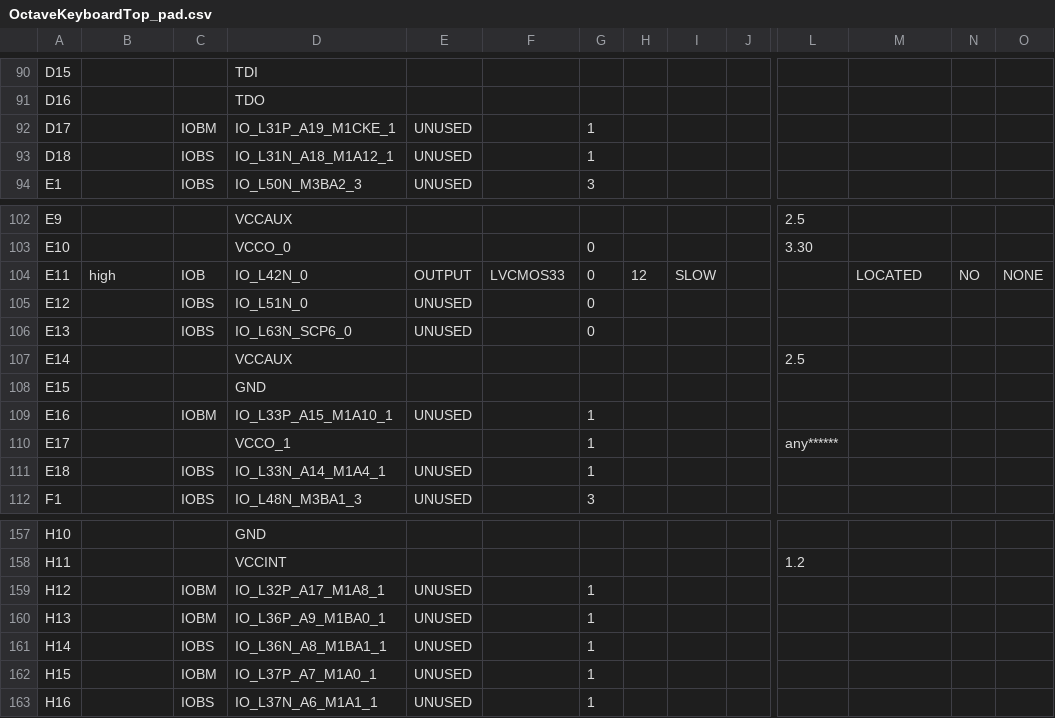
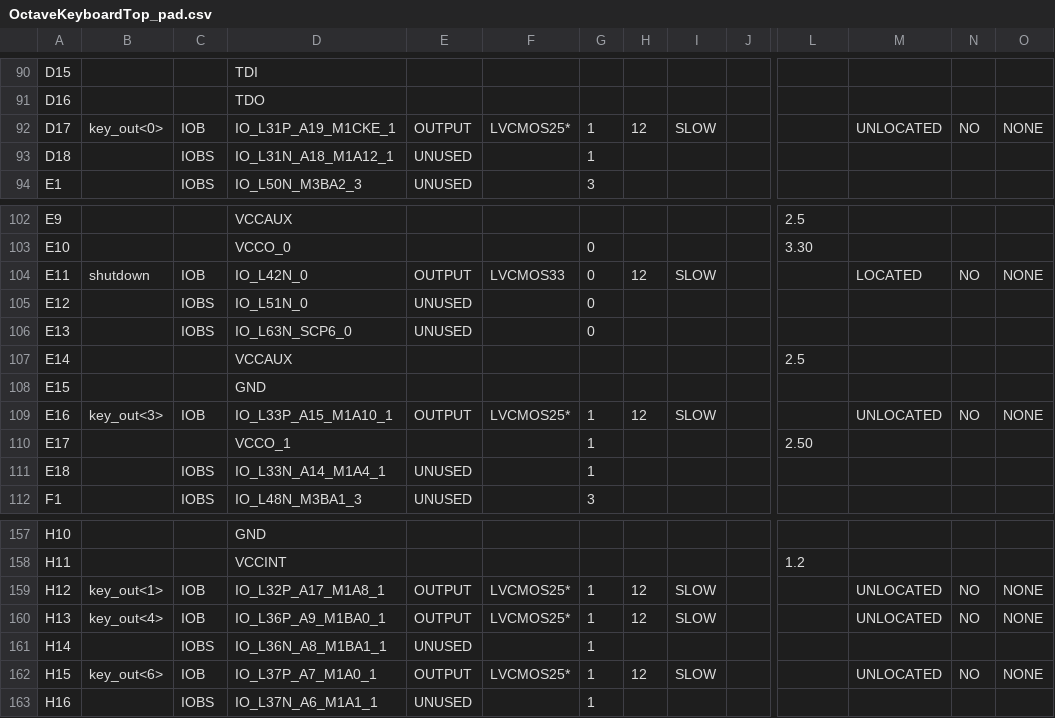
Before and after one commit to cheniel/octave-keyboard, a CSV file: OctaveKeyboard/OctaveKeyboardTop_pad.csv, drawn as a sheet; only a part is shown, gaps mark what is left out; the diff covers the shown part only; the diff names each change by its address in the sheet, - before the commit and + after, or states it on an @@ line.

```diff
--- a/OctaveKeyboard/OctaveKeyboardTop_pad.csv
+++ b/OctaveKeyboard/OctaveKeyboardTop_pad.csv
-B92: (empty)
+B92: key_out<0>
-C92: IOBM
+C92: IOB
-E92: UNUSED
+E92: OUTPUT
-F92: (empty)
+F92: LVCMOS25*
-H92: (empty)
+H92: 12
-I92: (empty)
+I92: SLOW
-M92: (empty)
+M92: UNLOCATED
-N92: (empty)
+N92: NO
-O92: (empty)
+O92: NONE
-B104: high
+B104: shutdown
-B109: (empty)
+B109: key_out<3>
-C109: IOBM
+C109: IOB
-E109: UNUSED
+E109: OUTPUT
-F109: (empty)
+F109: LVCMOS25*
-H109: (empty)
+H109: 12
-I109: (empty)
+I109: SLOW
-M109: (empty)
+M109: UNLOCATED
-N109: (empty)
+N109: NO
-O109: (empty)
+O109: NONE
-L110: any******
+L110: 2.50
-B159: (empty)
+B159: key_out<1>
-C159:C160: IOBM
+C159:C160: IOB
-E159:E160: UNUSED
+E159:E160: OUTPUT
-F159:F160: (empty)
+F159:F160: LVCMOS25*
-H159:H160: (empty)
+H159:H160: 12
-I159:I160: (empty)
+I159:I160: SLOW
-M159:M160: (empty)
+M159:M160: UNLOCATED
-N159:N160: (empty)
+N159:N160: NO
-O159:O160: (empty)
+O159:O160: NONE
-B160: (empty)
+B160: key_out<4>
-B162: (empty)
+B162: key_out<6>
-C162: IOBM
+C162: IOB
-E162: UNUSED
+E162: OUTPUT
-F162: (empty)
+F162: LVCMOS25*
-H162: (empty)
+H162: 12
-I162: (empty)
+I162: SLOW
-M162: (empty)
+M162: UNLOCATED
-N162: (empty)
+N162: NO
-O162: (empty)
+O162: NONE
```
Also changed, not shown: 41 edited cells elsewhere in this file, 33 other files.
